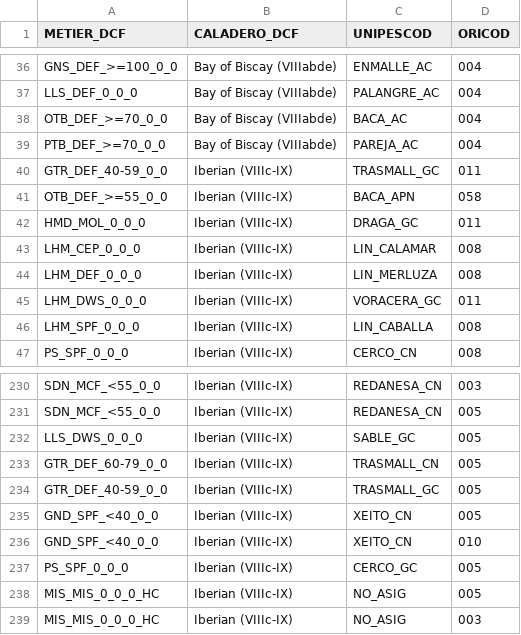
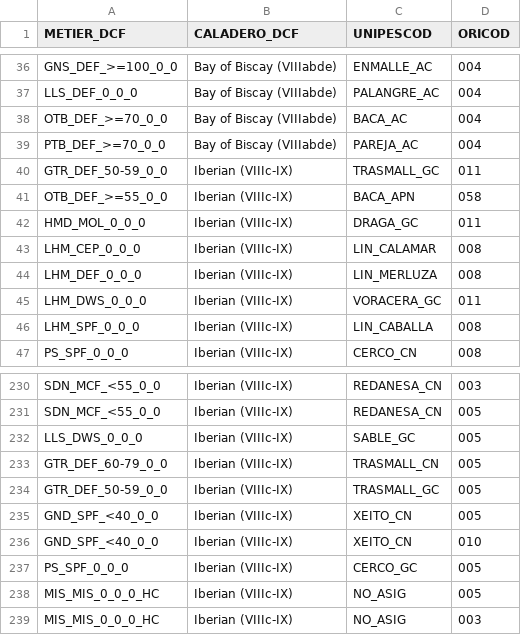
Before and after one commit to Eucrow/sapmuebase, a CSV file: data-raw/metier_caladero_dcf.csv, drawn as a sheet; only a part is shown, gaps mark what is left out.

Commit message:
Update datasets.

```diff
--- a/data-raw/metier_caladero_dcf.csv
+++ b/data-raw/metier_caladero_dcf.csv
@@ -39,3 +39,3 @@ OTB_DEF_>=70_0_0;Bay of Biscay (VIIIabde);BACA_AC;004
 PTB_DEF_>=70_0_0;Bay of Biscay (VIIIabde);PAREJA_AC;004
-GTR_DEF_40-59_0_0;Iberian (VIIIc-IX);TRASMALL_GC;011
+GTR_DEF_50-59_0_0;Iberian (VIIIc-IX);TRASMALL_GC;011
 OTB_DEF_>=55_0_0;Iberian (VIIIc-IX);BACA_APN;058
@@ -233,3 +233,3 @@ LLS_DWS_0_0_0;Iberian (VIIIc-IX);SABLE_GC;005
 GTR_DEF_60-79_0_0;Iberian (VIIIc-IX);TRASMALL_CN;005
-GTR_DEF_40-59_0_0;Iberian (VIIIc-IX);TRASMALL_GC;005
+GTR_DEF_50-59_0_0;Iberian (VIIIc-IX);TRASMALL_GC;005
 GND_SPF_<40_0_0;Iberian (VIIIc-IX);XEITO_CN;005
```
Also changed, not shown: data-raw/prescripciones_rim_mt2_2021_coherencia.csv, 52 other files.
